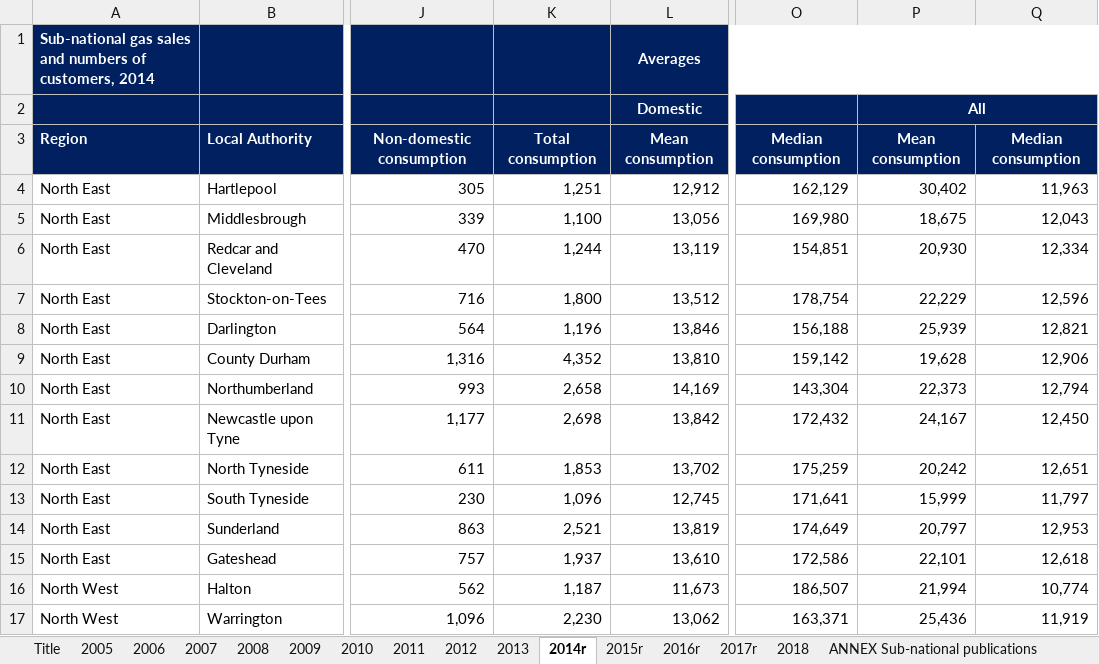
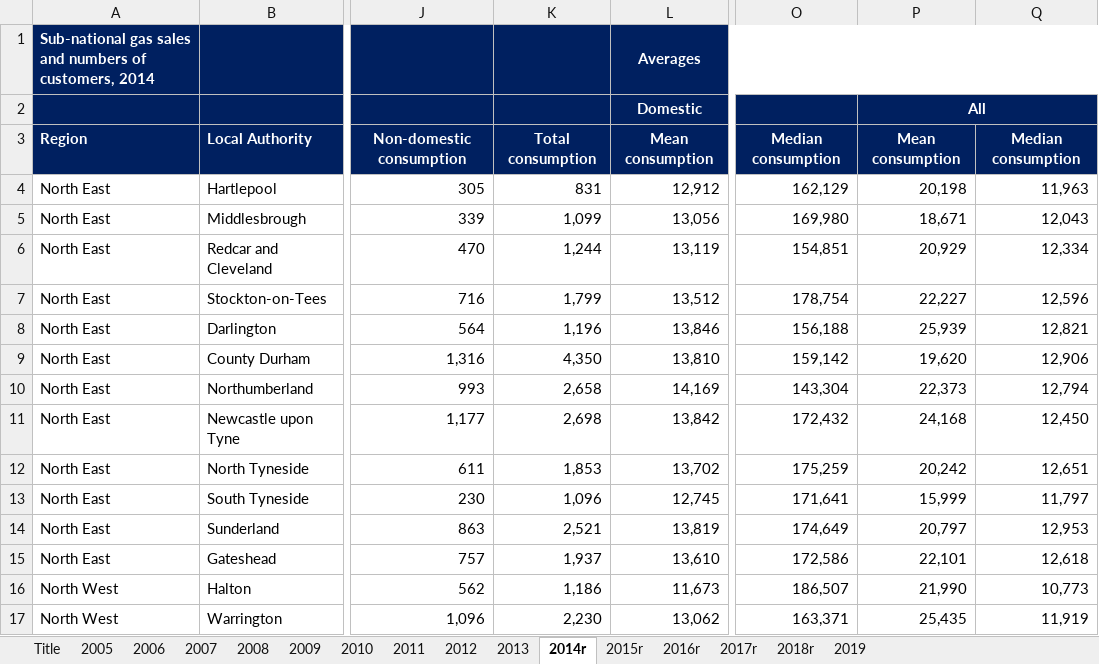
Before and after one commit to sallysemple/ScottishEnergyStatsProcessing, an Excel workbook: Data Sources/Subnational Consumption/Gas.xlsx, sheet 2014r, drawn as a sheet; only a part is shown, gaps mark what is left out; values as stored, in another font and other column widths than the file's, no borders; the diff covers the shown part only; the diff names each change by its address in the sheet, - before the commit and + after, or states it on an @@ line.

```diff
--- a/Data Sources/Subnational Consumption/Gas.xlsx (sheet 2014r)
+++ b/Data Sources/Subnational Consumption/Gas.xlsx (sheet 2014r)
-sheet tab: 2018
+sheet tab: 2018r
+sheet tab: 2019
-K4: 1,251
+K4: 831
-P4: 30,402
+P4: 20,198
-K5: 1,100
+K5: 1,099
-P5: 18,675
+P5: 18,671
-P6: 20,930
+P6: 20,929
-K7: 1,800
+K7: 1,799
-P7: 22,229
+P7: 22,227
-K9: 4,352
+K9: 4,350
-P9: 19,628
+P9: 19,620
-P11: 24,167
+P11: 24,168
-K16: 1,187
+K16: 1,186
-P16: 21,994
+P16: 21,990
-Q16: 10,774
+Q16: 10,773
-P17: 25,436
+P17: 25,435
```
Also changed, not shown: 164 edited cells elsewhere in this sheet, sheet 2015r, sheet 2018r, sheet 2016r, sheet 2017r, sheet 2013, sheet 2012, 8 more sheets, Data Sources/MANUAL/RenHeatGen.xlsx, 14 other files.
